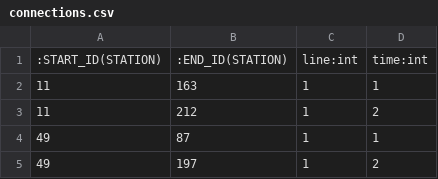
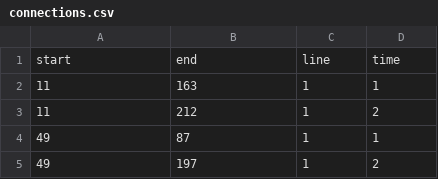
Before and after one commit to Zackeos/Tube-Path, a CSV file: Data/connections.csv, drawn as a sheet; only a part is shown; removed rows and columns are numbered as before the commit, all else as after; the diff names each change by its address in the sheet, - before the commit and + after, or states it on an @@ line.

Commit message:
Started creating database

```diff
--- a/Data/connections.csv
+++ b/Data/connections.csv
-row 1: :START_ID(STATION) | :END_ID(STATION) | line:int | time:int
+row 1: start | end | line | time
```
Also changed, not shown: 40 other files.
